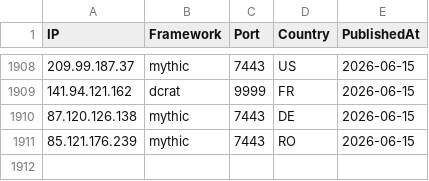
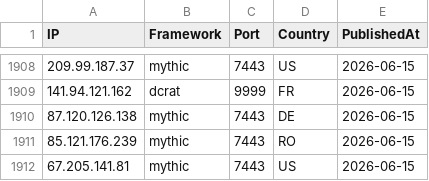
Before and after one commit to newtonpaul-hunting/c2-iocs, a CSV file: c2_sightings.csv, drawn as a sheet; only a part is shown, gaps mark what is left out; the diff names each change by its address in the sheet, - before the commit and + after, or states it on an @@ line.

Commit message:
add 67.205.141.81 (mythic)

```diff
--- a/c2_sightings.csv
+++ b/c2_sightings.csv
+row 1912: 67.205.141.81 | mythic | 7443 | US | 2026-06-15
```
